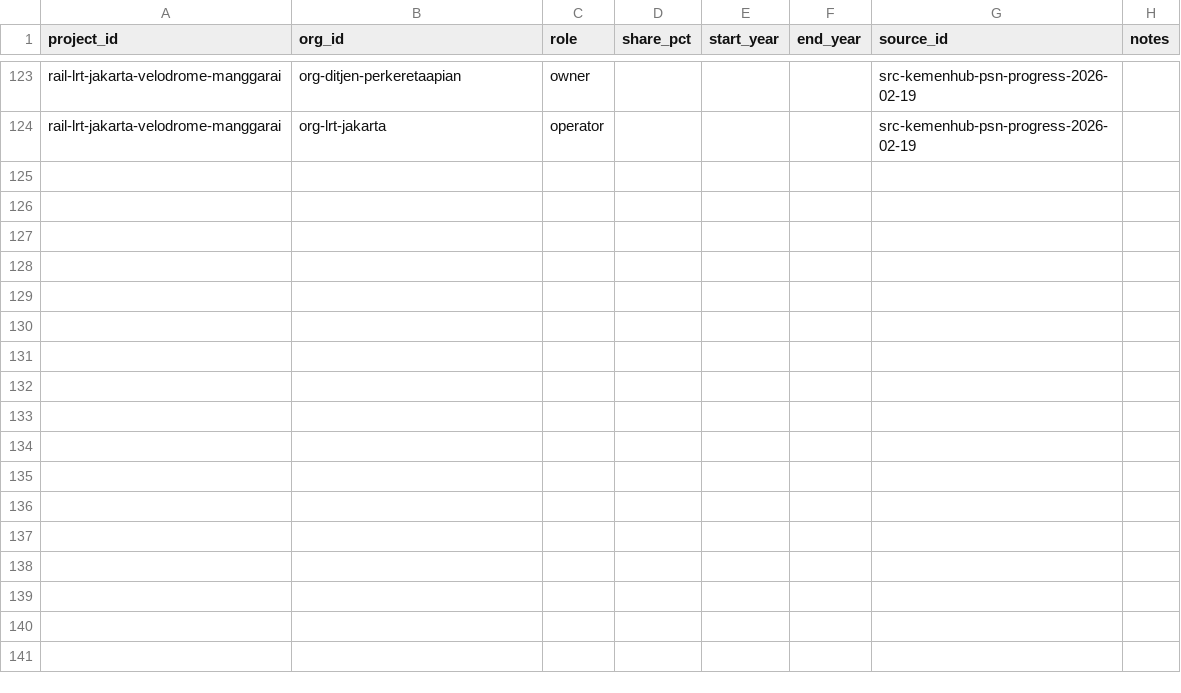
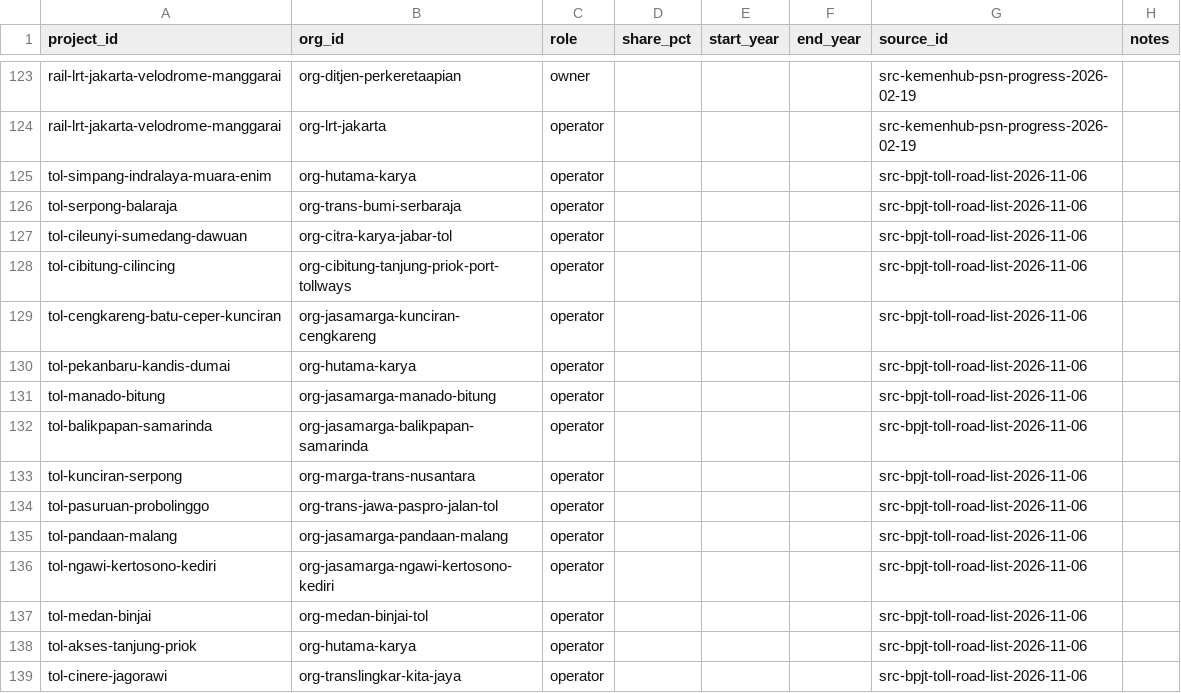
Before and after one commit to oatlayers/infra-id, a CSV file: data/curated/project_organizations.csv, drawn as a sheet; only a part is shown, gaps mark what is left out.

Commit message:
Add 15 PSN toll corridors from BPJT
Compare the 27 curated roads with the 77-row BPJT snapshot, then add the 15 missing PSN corridors with BPJT as the official source. Map Operasi to operating only when at least 95% of the recorded length is open; keep partial corridors under construction and record the conflicts in notes. Add 12 concession operators, BPJT external keys and status/length/operator claims. Roads now cover 42 of the 45 target corridors and the atlas has 77 projects. Handle the one BPJT row that arrives in UTM coordinates with a manual midpoint. Update coverage, the Data view, README and plans, including the estate gap ledger and OSM coordinate provenance. No push or deployment.

```diff
--- a/data/curated/project_organizations.csv
+++ b/data/curated/project_organizations.csv
@@ -124 +124,16 @@ rail-lrt-jakarta-velodrome-manggarai,org-ditjen-perkeretaapian,owner,,,,src-keme
 rail-lrt-jakarta-velodrome-manggarai,org-lrt-jakarta,operator,,,,src-kemenhub-psn-progress-2026-02-19,
+tol-simpang-indralaya-muara-enim,org-hutama-karya,operator,,,,src-bpjt-toll-road-list-2026-11-06,
+tol-serpong-balaraja,org-trans-bumi-serbaraja,operator,,,,src-bpjt-toll-road-list-2026-11-06,
+tol-cileunyi-sumedang-dawuan,org-citra-karya-jabar-tol,operator,,,,src-bpjt-toll-road-list-2026-11-06,
+tol-cibitung-cilincing,org-cibitung-tanjung-priok-port-tollways,operator,,,,src-bpjt-toll-road-list-2026-11-06,
+tol-cengkareng-batu-ceper-kunciran,org-jasamarga-kunciran-cengkareng,operator,,,,src-bpjt-toll-road-list-2026-11-06,
+tol-pekanbaru-kandis-dumai,org-hutama-karya,operator,,,,src-bpjt-toll-road-list-2026-11-06,
+tol-manado-bitung,org-jasamarga-manado-bitung,operator,,,,src-bpjt-toll-road-list-2026-11-06,
+tol-balikpapan-samarinda,org-jasamarga-balikpapan-samarinda,operator,,,,src-bpjt-toll-road-list-2026-11-06,
+tol-kunciran-serpong,org-marga-trans-nusantara,operator,,,,src-bpjt-toll-road-list-2026-11-06,
+tol-pasuruan-probolinggo,org-trans-jawa-paspro-jalan-tol,operator,,,,src-bpjt-toll-road-list-2026-11-06,
+tol-pandaan-malang,org-jasamarga-pandaan-malang,operator,,,,src-bpjt-toll-road-list-2026-11-06,
+tol-ngawi-kertosono-kediri,org-jasamarga-ngawi-kertosono-kediri,operator,,,,src-bpjt-toll-road-list-2026-11-06,
+tol-medan-binjai,org-medan-binjai-tol,operator,,,,src-bpjt-toll-road-list-2026-11-06,
+tol-akses-tanjung-priok,org-hutama-karya,operator,,,,src-bpjt-toll-road-list-2026-11-06,
+tol-cinere-jagorawi,org-translingkar-kita-jaya,operator,,,,src-bpjt-toll-road-list-2026-11-06,
```
Also changed, not shown: data/curated/coverage_targets.csv, data/curated/organizations.csv, 17 other files.
